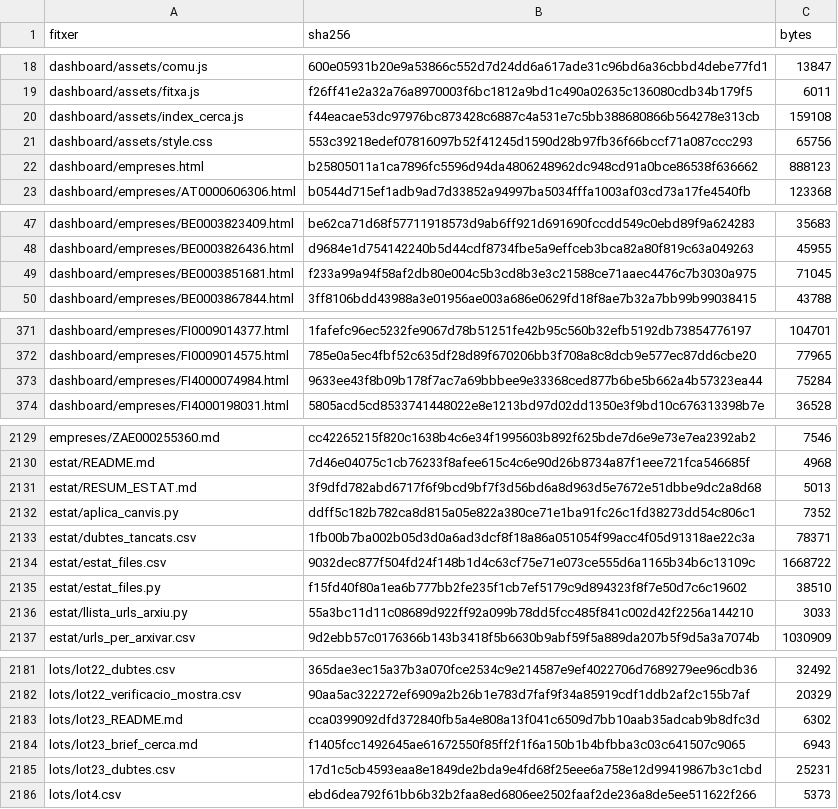
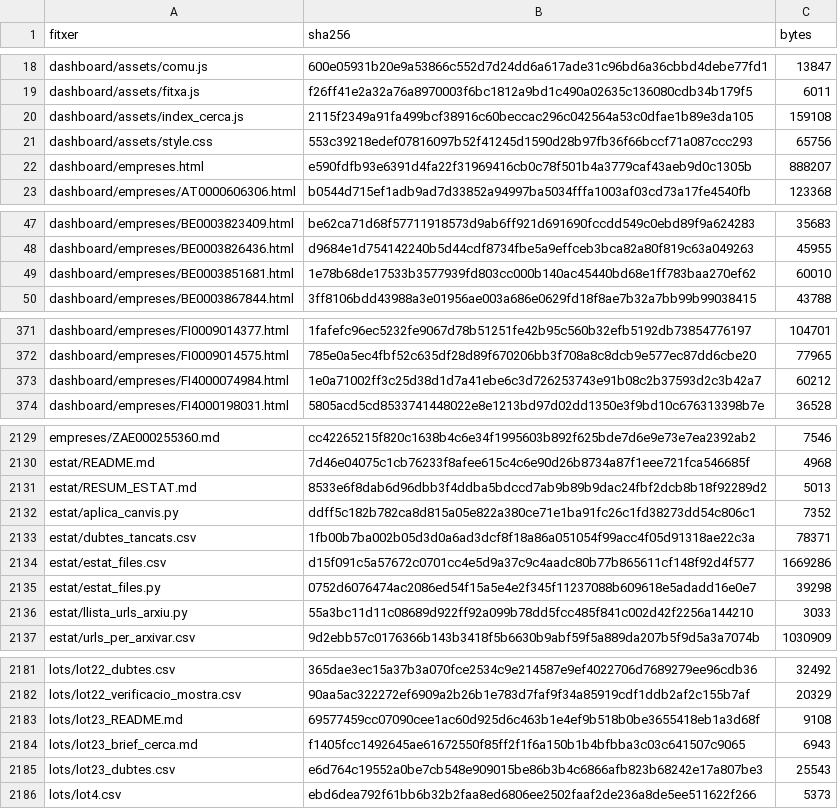
Before and after one commit to jmasoribas-max/base-fundadors-ceo-stoxx600, a CSV file: MANIFEST_SHA256.csv, drawn as a sheet; only a part is shown, gaps mark what is left out; the diff covers the shown part only.

```diff
--- a/MANIFEST_SHA256.csv
+++ b/MANIFEST_SHA256.csv
@@ -19,5 +19,5 @@ dashboard/assets/comu.js,600e05931b20e9a53866c552d7d24dd6a617ade31c96bd6a36cbbd4
 dashboard/assets/fitxa.js,f26ff41e2a32a76a8970003f6bc1812a9bd1c490a02635c136080cdb34b179f5,6011
-dashboard/assets/index_cerca.js,f44eacae53dc97976bc873428c6887c4a531e7c5bb388680866b564278e313cb,159108
+dashboard/assets/index_cerca.js,2115f2349a91fa499bcf38916c60beccac296c042564a53c0dfae1b89e3da105,159108
 dashboard/assets/style.css,553c39218edef07816097b52f41245d1590d28b97fb36f66bccf71a087ccc293,65756
-dashboard/empreses.html,b25805011a1ca7896fc5596d94da4806248962dc948cd91a0bce86538f636662,888123
+dashboard/empreses.html,e590fdfb93e6391d4fa22f31969416cb0c78f501b4a3779caf43aeb9d0c1305b,888207
 dashboard/empreses/AT0000606306.html,b0544d715ef1adb9ad7d33852a94997ba5034fffa1003af03cd73a17fe4540fb,123368
@@ -48,3 +48,3 @@ dashboard/empreses/BE0003823409.html,be62ca71d68f57711918573d9ab6ff921d691690fcc
 dashboard/empreses/BE0003826436.html,d9684e1d754142240b5d44cdf8734fbe5a9effceb3bca82a80f819c63a049263,45955
-dashboard/empreses/BE0003851681.html,f233a99a94f58af2db80e004c5b3cd8b3e3c21588ce71aaec4476c7b3030a975,71045
+dashboard/empreses/BE0003851681.html,1e78b68de17533b3577939fd803cc000b140ac45440bd68e1ff783baa270ef62,60010
 dashboard/empreses/BE0003867844.html,3ff8106bdd43988a3e01956ae003a686e0629fd18f8ae7b32a7bb99b99038415,43788
@@ -372,3 +372,3 @@ dashboard/empreses/FI0009014377.html,1fafefc96ec5232fe9067d78b51251fe42b95c560b3
 dashboard/empreses/FI0009014575.html,785e0a5ec4fbf52c635df28d89f670206bb3f708a8c8dcb9e577ec87dd6cbe20,77965
-dashboard/empreses/FI4000074984.html,9633ee43f8b09b178f7ac7a69bbbee9e33368ced877b6be5b662a4b57323ea44,75284
+dashboard/empreses/FI4000074984.html,1e0a71002ff3c25d38d1d7a41ebe6c3d726253743e91b08c2b37593d2c3b42a7,60212
 dashboard/empreses/FI4000198031.html,5805acd5cd8533741448022e8e1213bd97d02dd1350e3f9bd10c676313398b7e,36528
@@ -2130,7 +2130,7 @@ empreses/ZAE000255360.md,cc42265215f820c1638b4c6e34f1995603b892f625bde7d6e9e73e7
 estat/README.md,7d46e04075c1cb76233f8afee615c4c6e90d26b8734a87f1eee721fca546685f,4968
-estat/RESUM_ESTAT.md,3f9dfd782abd6717f6f9bcd9bf7f3d56bd6a8d963d5e7672e51dbbe9dc2a8d68,5013
+estat/RESUM_ESTAT.md,8533e6f8dab6d96dbb3f4ddba5bdccd7ab9b89b9dac24fbf2dcb8b18f92289d2,5013
 estat/aplica_canvis.py,ddff5c182b782ca8d815a05e822a380ce71e1ba91fc26c1fd38273dd54c806c1,7352
 estat/dubtes_tancats.csv,1fb00b7ba002b05d3d0a6ad3dcf8f18a86a051054f99acc4f05d91318ae22c3a,78371
-estat/estat_files.csv,9032dec877f504fd24f148b1d4c63cf75e71e073ce555d6a1165b34b6c13109c,1668722
-estat/estat_files.py,f15fd40f80a1ea6b777bb2fe235f1cb7ef5179c9d894323f8f7e50d7c6c19602,38510
+estat/estat_files.csv,d15f091c5a57672c0701cc4e5d9a37c9c4aadc80b77b865611cf148f92d4f577,1669286
+estat/estat_files.py,0752d6076474ac2086ed54f15a5e4e2f345f11237088b609618e5adadd16e0e7,39298
 estat/llista_urls_arxiu.py,55a3bc11d11c08689d922ff92a099b78dd5fcc485f841c002d42f2256a144210,3033
@@ -2182,5 +2182,5 @@ lots/lot22_dubtes.csv,365dae3ec15a37b3a070fce2534c9e214587e9ef4022706d7689279ee9
 lots/lot22_verificacio_mostra.csv,90aa5ac322272ef6909a2b26b1e783d7faf9f34a85919cdf1ddb2af2c155b7af,20329
-lots/lot23_README.md,cca0399092dfd372840fb5a4e808a13f041c6509d7bb10aab35adcab9b8dfc3d,6302
+lots/lot23_README.md,69577459cc07090cee1ac60d925d6c463b1e4ef9b518b0be3655418eb1a3d68f,9108
 lots/lot23_brief_cerca.md,f1405fcc1492645ae61672550f85ff2f1f6a150b1b4bfbba3c03c641507c9065,6943
-lots/lot23_dubtes.csv,17d1c5cb4593eaa8e1849de2bda9e4fd68f25eee6a758e12d99419867b3c1cbd,25231
+lots/lot23_dubtes.csv,e6d764c19552a0be7cb548e909015be86b3b4c6866afb823b68242e17a807be3,25543
 lots/lot4.csv,ebd6dea792f61bb6b32b2faa8ed6806ee2502faaf2de236a8de5ee511622f266,5373
```
Also changed, not shown: 4 edited cells elsewhere in this file, lots/lot23_dubtes.csv, 12 other files.
